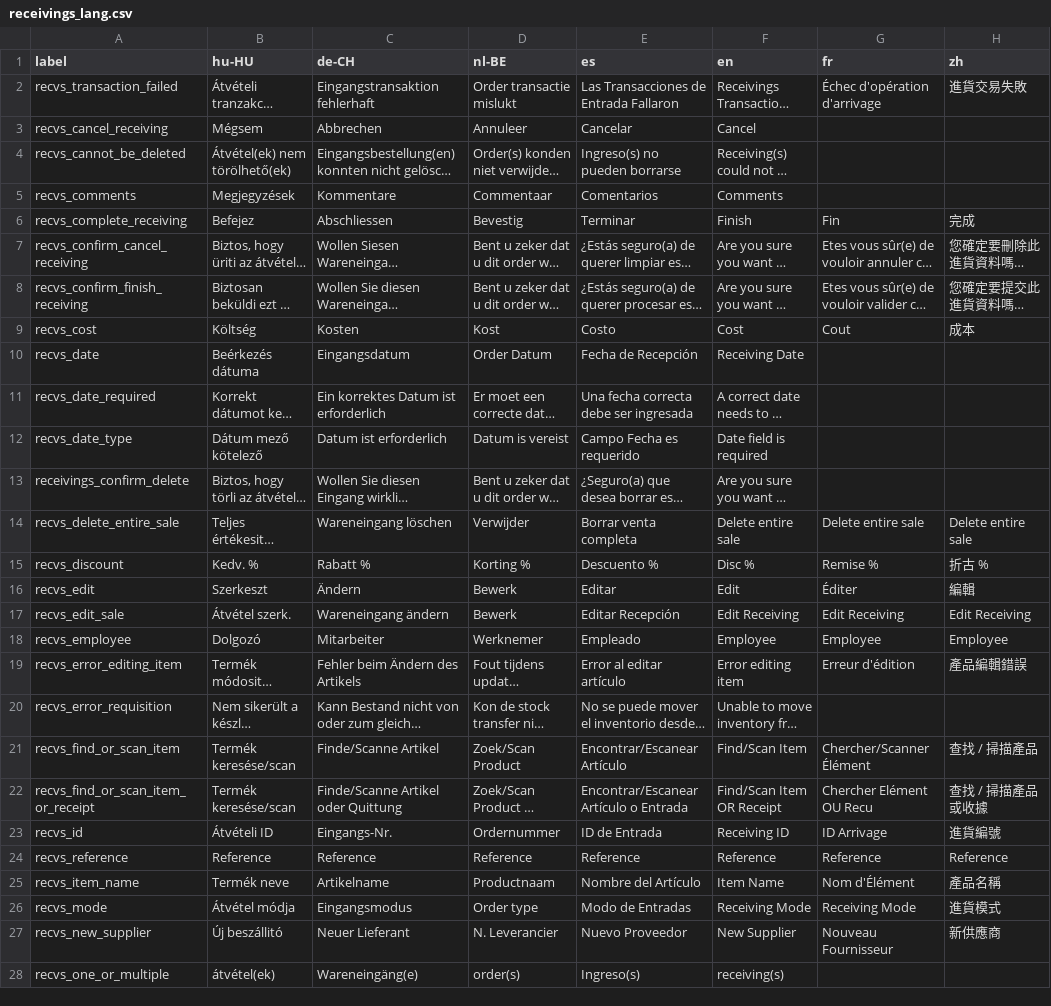
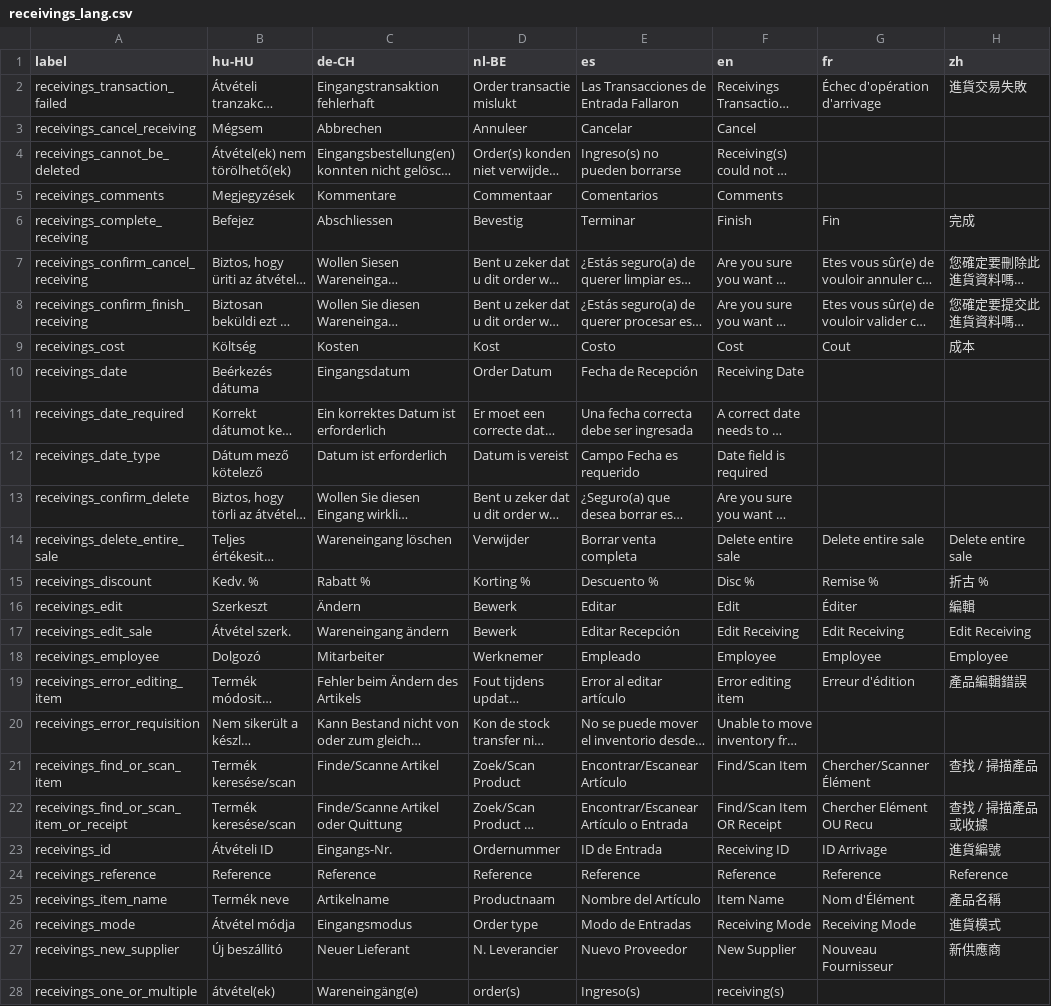
Before and after one commit to opensourcepos/opensourcepos, a CSV file: translations/receivings_lang.csv, drawn as a sheet; only a part is shown; long unchanged cells end in …; the diff covers the shown part only; the diff names each change by its address in the sheet, - before the commit and + after, or states it on an @@ line.

Commit message:
Renamed prefix recvs_ to be the extended version receivings_ matching the Controller name (#439)

```diff
--- a/translations/receivings_lang.csv
+++ b/translations/receivings_lang.csv
-A2 (label): recvs_transaction_failed
+A2 (label): receivings_transaction_failed
-A3 (label): recvs_cancel_receiving
+A3 (label): receivings_cancel_receiving
-A4 (label): recvs_cannot_be_deleted
+A4 (label): receivings_cannot_be_deleted
-A5 (label): recvs_comments
+A5 (label): receivings_comments
-A6 (label): recvs_complete_receiving
+A6 (label): receivings_complete_receiving
-A7 (label): recvs_confirm_cancel_receiving
+A7 (label): receivings_confirm_cancel_receiving
-A8 (label): recvs_confirm_finish_receiving
+A8 (label): receivings_confirm_finish_receiving
-A9 (label): recvs_cost
+A9 (label): receivings_cost
-A10 (label): recvs_date
+A10 (label): receivings_date
-A11 (label): recvs_date_required
+A11 (label): receivings_date_required
-A12 (label): recvs_date_type
+A12 (label): receivings_date_type
-A14 (label): recvs_delete_entire_sale
+A14 (label): receivings_delete_entire_sale
-A15 (label): recvs_discount
+A15 (label): receivings_discount
-A16 (label): recvs_edit
+A16 (label): receivings_edit
-A17 (label): recvs_edit_sale
+A17 (label): receivings_edit_sale
-A18 (label): recvs_employee
+A18 (label): receivings_employee
-A19 (label): recvs_error_editing_item
+A19 (label): receivings_error_editing_item
-A20 (label): recvs_error_requisition
+A20 (label): receivings_error_requisition
-A21 (label): recvs_find_or_scan_item
+A21 (label): receivings_find_or_scan_item
-A22 (label): recvs_find_or_scan_item_or_receipt
+A22 (label): receivings_find_or_scan_item_or_receipt
-A23 (label): recvs_id
+A23 (label): receivings_id
-A24 (label): recvs_reference
+A24 (label): receivings_reference
-A25 (label): recvs_item_name
+A25 (label): receivings_item_name
-A26 (label): recvs_mode
+A26 (label): receivings_mode
-A27 (label): recvs_new_supplier
+A27 (label): receivings_new_supplier
-A28 (label): recvs_one_or_multiple
+A28 (label): receivings_one_or_multiple
```
Also changed, not shown: 23 edited cells elsewhere in this file, 19 other files.
